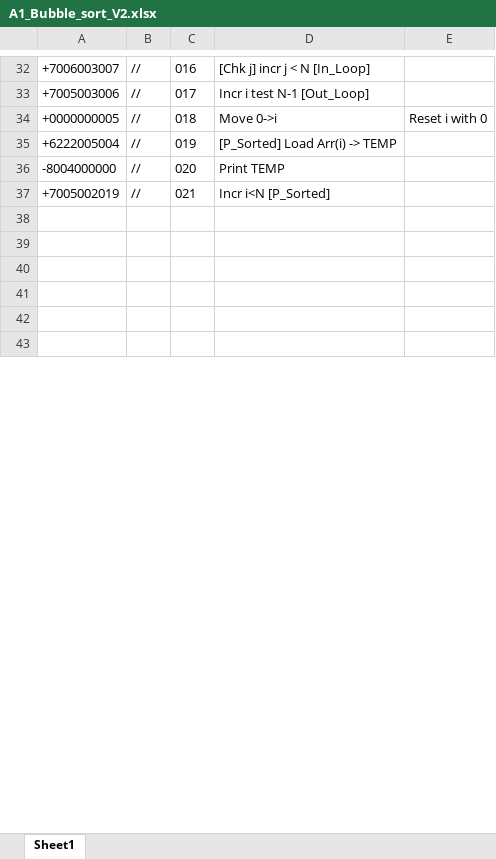
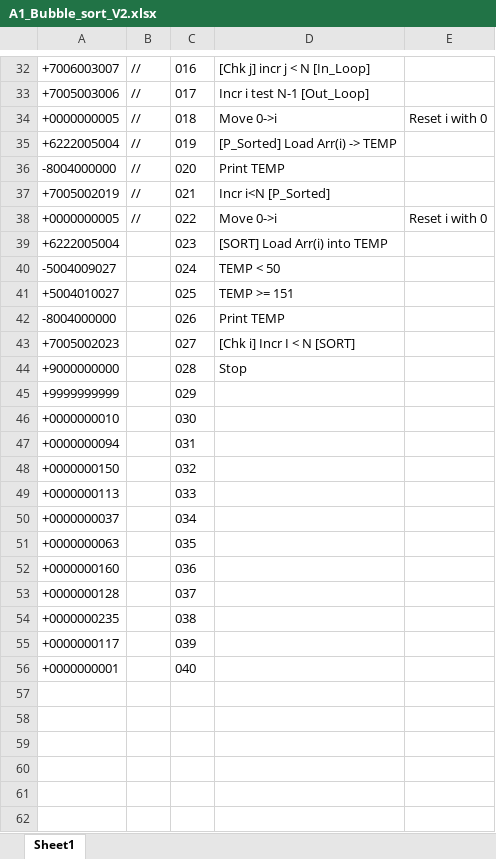
Before and after one commit to jakujobi/Programming_Languages_CSC461, an Excel workbook: A1_Bubble Sort/Version2/A1_Bubble_sort_V2.xlsx, sheet Sheet1, drawn as a sheet; only a part is shown, gaps mark what is left out; values as stored, in another font and other column widths than the file's, no borders; the diff covers the shown part only; the diff names each change by its address in the sheet, - before the commit and + after, or states it on an @@ line.

```diff
--- a/A1_Bubble Sort/Version2/A1_Bubble_sort_V2.xlsx (sheet Sheet1)
+++ b/A1_Bubble Sort/Version2/A1_Bubble_sort_V2.xlsx (sheet Sheet1)
+row 38: +0000000005 | // | 022 | Move 0->i | Reset i with 0
+row 39: +6222005004 |  | 023 | [SORT] Load Arr(i) into TEMP
+row 40: -5004009027 |  | 024 | TEMP < 50
+row 41: +5004010027 |  | 025 | TEMP >= 151
+row 42: -8004000000 |  | 026 | Print TEMP
+row 43: +7005002023 |  | 027 | [Chk i] Incr I < N [SORT]
+row 44: +9000000000 |  | 028 | Stop
+row 45: +9999999999 |  | 029
+row 46: +0000000010 |  | 030
+row 47: +0000000094 |  | 031
+row 48: +0000000150 |  | 032
+row 49: +0000000113 |  | 033
+row 50: +0000000037 |  | 034
+row 51: +0000000063 |  | 035
+row 52: +0000000160 |  | 036
+row 53: +0000000128 |  | 037
+row 54: +0000000235 |  | 038
+row 55: +0000000117 |  | 039
+row 56: +0000000001 |  | 040
```
Also changed, not shown: 27 added rows and 38 edited cells elsewhere in this sheet, 1 other file.
